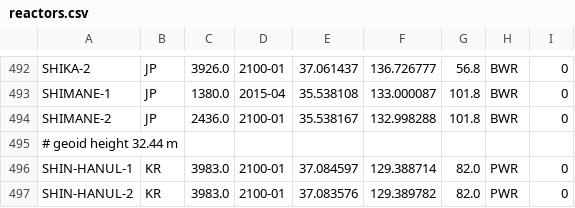
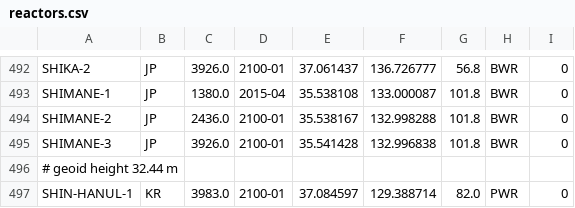
Before and after one commit to geoneutrinos/reactors, a CSV file: src/reactor-cores/reactor-database/reactors.csv, drawn as a sheet; only a part is shown, gaps mark what is left out; the shorter side is filled out with more unchanged rows; the diff names each change by its address in the sheet, - before the commit and + after, or states it on an @@ line.

Commit message:
reactors.csv- add SHIMANE-3 under construction

```diff
--- a/src/reactor-cores/reactor-database/reactors.csv
+++ b/src/reactor-cores/reactor-database/reactors.csv
+row 495: SHIMANE-3 | JP | 3926.0 | 2100-01 | 35.541428 | 132.996838 | 101.8 | BWR | 0
```
